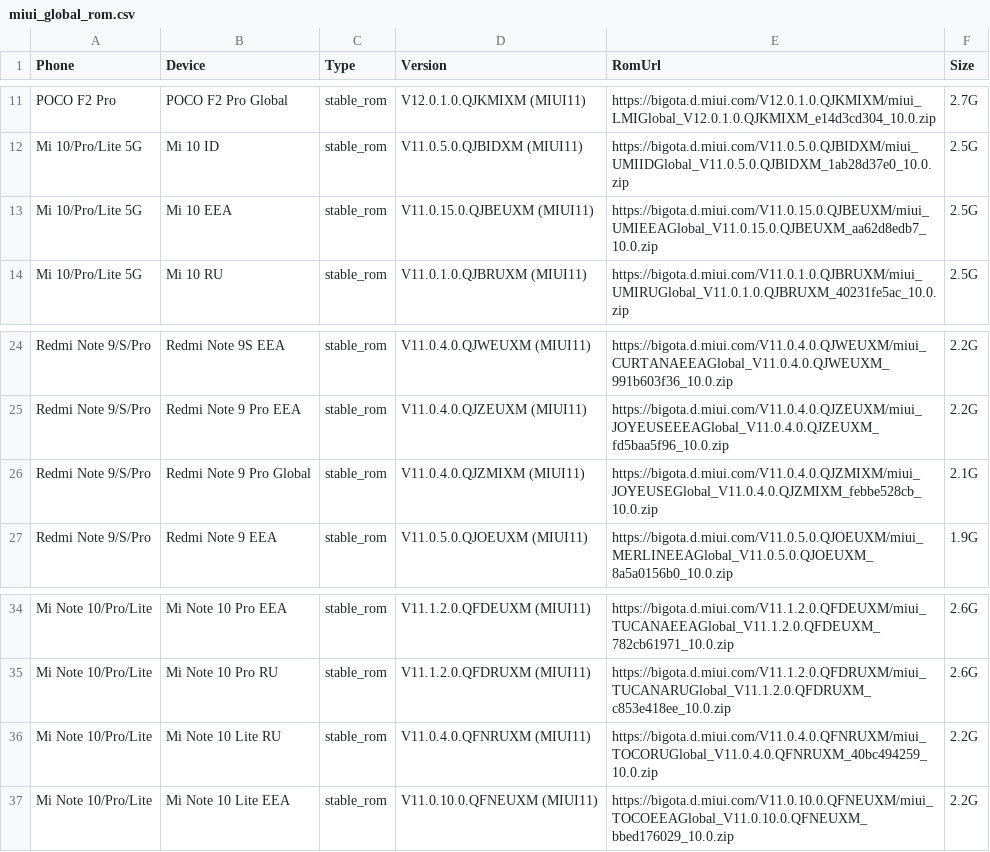
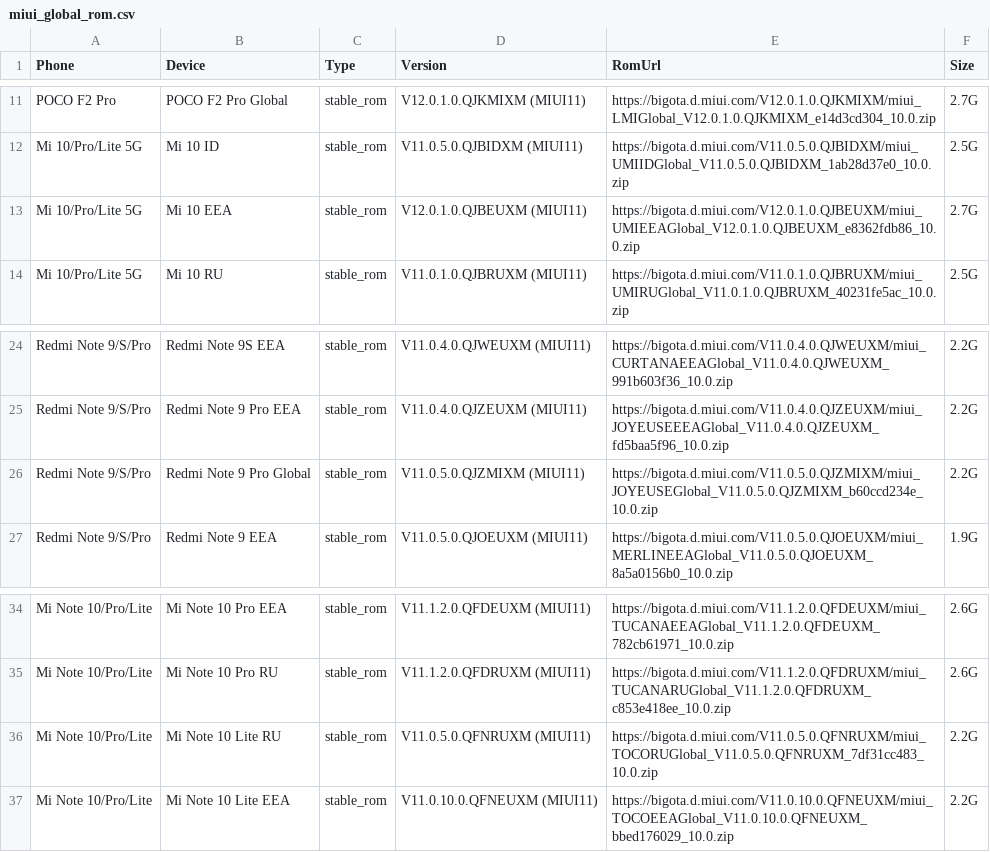
Before and after one commit to wuxianlin/get_android_data, a CSV file: data/miui_global_rom.csv, drawn as a sheet; only a part is shown, gaps mark what is left out.

```diff
--- a/data/miui_global_rom.csv
+++ b/data/miui_global_rom.csv
@@ -12,3 +12,3 @@ POCO F2 Pro,POCO F2 Pro Global,stable_rom,V12.0.1.0.QJKMIXM (MIUI11),https://big
 Mi 10/Pro/Lite 5G,Mi 10 ID,stable_rom,V11.0.5.0.QJBIDXM (MIUI11),https://bigota.d.miui.com/V11.0.5.0.QJBIDXM/miui_UMIIDGlobal_V11.0.5.0.QJBIDXM_1ab28d37e0_10.0.zip,2.5G
-Mi 10/Pro/Lite 5G,Mi 10 EEA,stable_rom,V11.0.15.0.QJBEUXM (MIUI11),https://bigota.d.miui.com/V11.0.15.0.QJBEUXM/miui_UMIEEAGlobal_V11.0.15.0.QJBEUXM_aa62d8edb7_10.0.zip,2.5G
+Mi 10/Pro/Lite 5G,Mi 10 EEA,stable_rom,V12.0.1.0.QJBEUXM (MIUI11),https://bigota.d.miui.com/V12.0.1.0.QJBEUXM/miui_UMIEEAGlobal_V12.0.1.0.QJBEUXM_e8362fdb86_10.0.zip,2.7G
 Mi 10/Pro/Lite 5G,Mi 10 RU,stable_rom,V11.0.1.0.QJBRUXM (MIUI11),https://bigota.d.miui.com/V11.0.1.0.QJBRUXM/miui_UMIRUGlobal_V11.0.1.0.QJBRUXM_40231fe5ac_10.0.zip,2.5G
@@ -25,3 +25,3 @@ Redmi Note 9/S/Pro,Redmi Note 9S EEA,stable_rom,V11.0.4.0.QJWEUXM (MIUI11),https
 Redmi Note 9/S/Pro,Redmi Note 9 Pro EEA,stable_rom,V11.0.4.0.QJZEUXM (MIUI11),https://bigota.d.miui.com/V11.0.4.0.QJZEUXM/miui_JOYEUSEEEAGlobal_V11.0.4.0.QJZEUXM_fd5baa5f96_10.0.zip,2.2G
-Redmi Note 9/S/Pro,Redmi Note 9 Pro Global,stable_rom,V11.0.4.0.QJZMIXM (MIUI11),https://bigota.d.miui.com/V11.0.4.0.QJZMIXM/miui_JOYEUSEGlobal_V11.0.4.0.QJZMIXM_febbe528cb_10.0.zip,2.1G
+Redmi Note 9/S/Pro,Redmi Note 9 Pro Global,stable_rom,V11.0.5.0.QJZMIXM (MIUI11),https://bigota.d.miui.com/V11.0.5.0.QJZMIXM/miui_JOYEUSEGlobal_V11.0.5.0.QJZMIXM_b60ccd234e_10.0.zip,2.2G
 Redmi Note 9/S/Pro,Redmi Note 9 EEA,stable_rom,V11.0.5.0.QJOEUXM (MIUI11),https://bigota.d.miui.com/V11.0.5.0.QJOEUXM/miui_MERLINEEAGlobal_V11.0.5.0.QJOEUXM_8a5a0156b0_10.0.zip,1.9G
@@ -35,3 +35,3 @@ Mi Note 10/Pro/Lite,Mi Note 10 Pro EEA,stable_rom,V11.1.2.0.QFDEUXM (MIUI11),htt
 Mi Note 10/Pro/Lite,Mi Note 10 Pro RU,stable_rom,V11.1.2.0.QFDRUXM (MIUI11),https://bigota.d.miui.com/V11.1.2.0.QFDRUXM/miui_TUCANARUGlobal_V11.1.2.0.QFDRUXM_c853e418ee_10.0.zip,2.6G
-Mi Note 10/Pro/Lite,Mi Note 10 Lite RU,stable_rom,V11.0.4.0.QFNRUXM (MIUI11),https://bigota.d.miui.com/V11.0.4.0.QFNRUXM/miui_TOCORUGlobal_V11.0.4.0.QFNRUXM_40bc494259_10.0.zip,2.2G
+Mi Note 10/Pro/Lite,Mi Note 10 Lite RU,stable_rom,V11.0.5.0.QFNRUXM (MIUI11),https://bigota.d.miui.com/V11.0.5.0.QFNRUXM/miui_TOCORUGlobal_V11.0.5.0.QFNRUXM_7df31cc483_10.0.zip,2.2G
 Mi Note 10/Pro/Lite,Mi Note 10 Lite EEA,stable_rom,V11.0.10.0.QFNEUXM (MIUI11),https://bigota.d.miui.com/V11.0.10.0.QFNEUXM/miui_TOCOEEAGlobal_V11.0.10.0.QFNEUXM_bbed176029_10.0.zip,2.2G
```
Also changed, not shown: data/mi_gms_devices.csv, data/oneplus_rom.csv.
